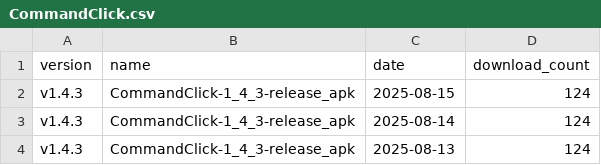
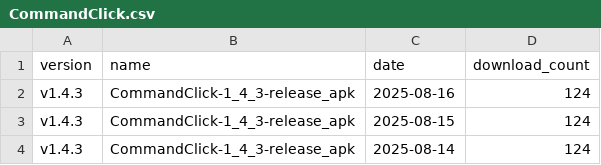
Before and after one commit to ankit1057/CommandClick, a CSV file: statistics/download_count/CommandClick.csv, drawn as a sheet; only a part is shown; the shorter side is filled out with more unchanged rows; the diff names each change by its address in the sheet, - before the commit and + after, or states it on an @@ line.

```diff
--- a/statistics/download_count/CommandClick.csv
+++ b/statistics/download_count/CommandClick.csv
+row 2: v1.4.3 | CommandClick-1_4_3-release_apk | 2025-08-16 | 124
```
Also changed, not shown: statistics/download_count/CommandClick-Linux.csv, statistics/download_count/repbash.csv, 2 other files.
